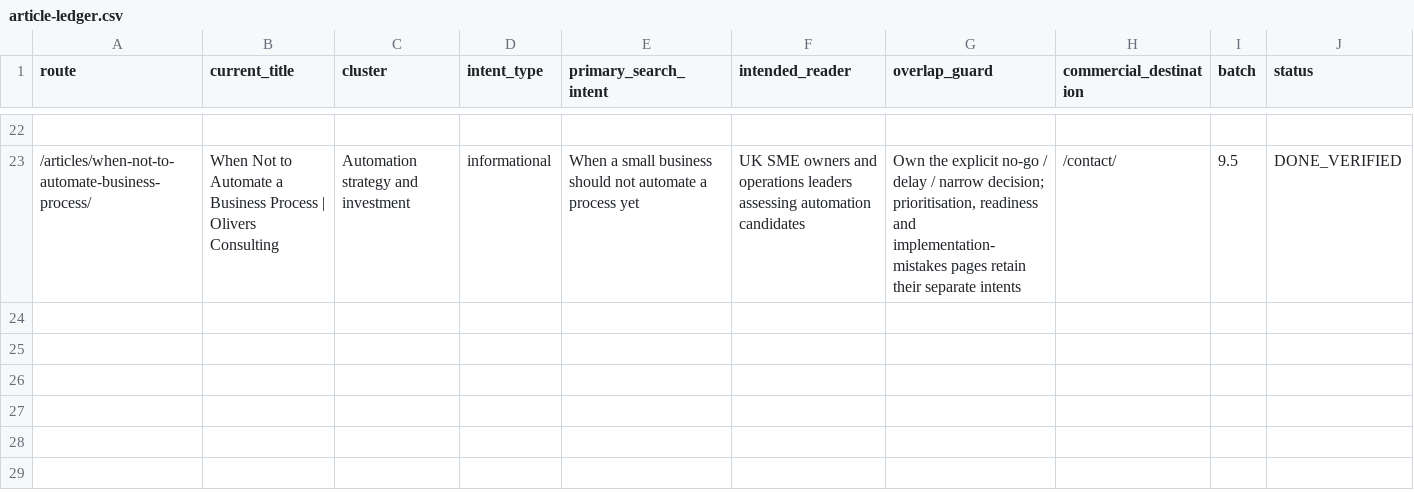
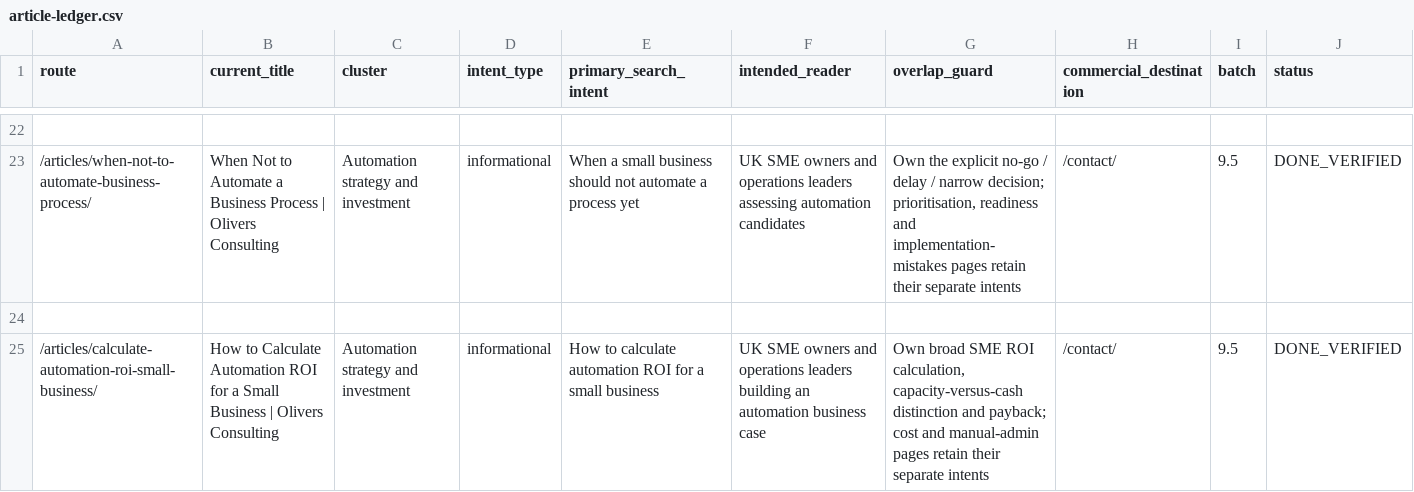
Before and after one commit to answerablefaith/OliversConsulting, a CSV file: docs/seo/article-ledger.csv, drawn as a sheet; only a part is shown, gaps mark what is left out; the diff names each change by its address in the sheet, - before the commit and + after, or states it on an @@ line.

Commit message:
Add article: How to calculate automation ROI for a small business

```diff
--- a/docs/seo/article-ledger.csv
+++ b/docs/seo/article-ledger.csv
+row 24: (empty)
+row 25: /articles/calculate-automation-roi-small-business/ | How to Calculate Automation ROI for a Small Business | Olivers Consulting | Automation strategy and investment | informational | How to calculate automation ROI for a small business | UK SME owners and operations leaders building an automation business case | Own broad SME ROI calculation, capacity-versus-cash distinction and payback; cost and manual-admin pages retain their separate intents | /contact/ | 9.5 | DONE_VERIFIED
```
